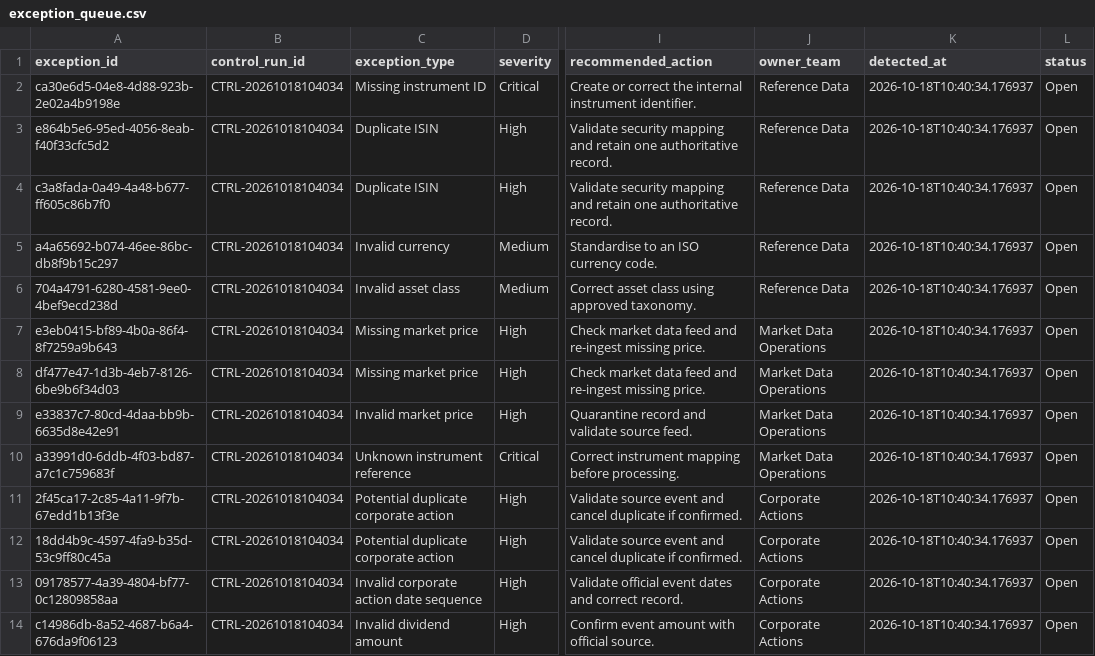
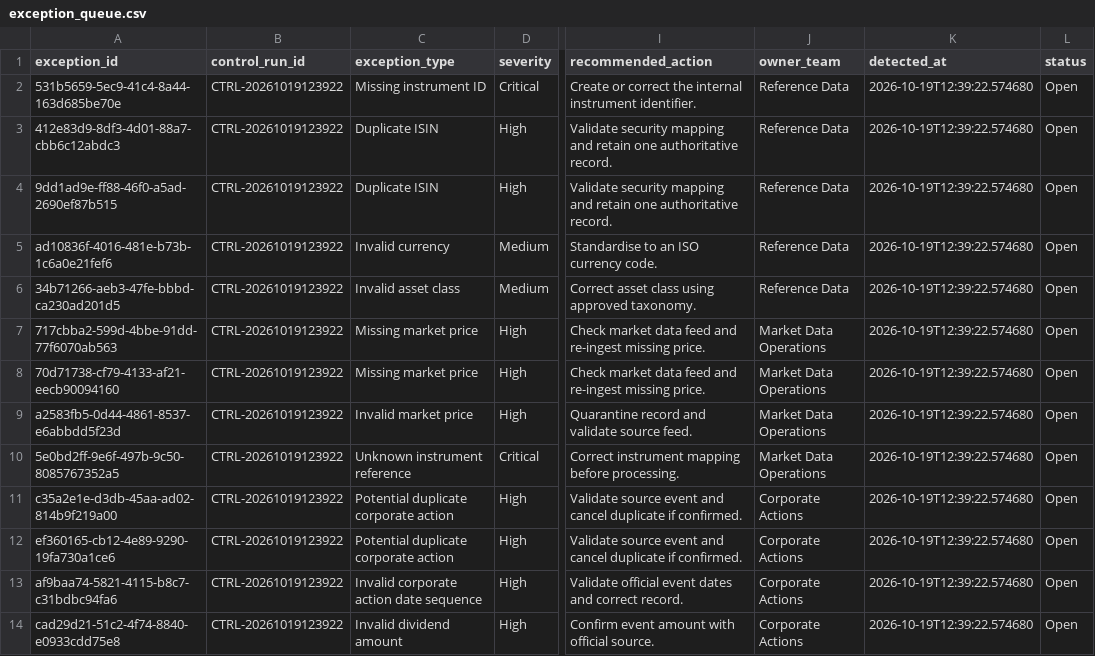
Before and after one commit to Kanss1176/trading-operations-control-room, a CSV file: data/processed/exception_queue.csv, drawn as a sheet; only a part is shown, gaps mark what is left out; the diff names each change by its address in the sheet, - before the commit and + after, or states it on an @@ line.

```diff
--- a/data/processed/exception_queue.csv
+++ b/data/processed/exception_queue.csv
-A2 (exception_id): ca30e6d5-04e8-4d88-923b-2e02a4b9198e
+A2 (exception_id): 531b5659-5ec9-41c4-8a44-163d685be70e
-B2:B14 (control_run_id): CTRL-20261018104034
+B2:B14 (control_run_id): CTRL-20261019123922
-K2:K14 (detected_at): 2026-10-18T10:40:34.176937
+K2:K14 (detected_at): 2026-10-19T12:39:22.574680
-A3 (exception_id): e864b5e6-95ed-4056-8eab-f40f33cfc5d2
+A3 (exception_id): 412e83d9-8df3-4d01-88a7-cbb6c12abdc3
-A4 (exception_id): c3a8fada-0a49-4a48-b677-ff605c86b7f0
+A4 (exception_id): 9dd1ad9e-ff88-46f0-a5ad-2690ef87b515
-A5 (exception_id): a4a65692-b074-46ee-86bc-db8f9b15c297
+A5 (exception_id): ad10836f-4016-481e-b73b-1c6a0e21fef6
-A6 (exception_id): 704a4791-6280-4581-9ee0-4bef9ecd238d
+A6 (exception_id): 34b71266-aeb3-47fe-bbbd-ca230ad201d5
-A7 (exception_id): e3eb0415-bf89-4b0a-86f4-8f7259a9b643
+A7 (exception_id): 717cbba2-599d-4bbe-91dd-77f6070ab563
-A8 (exception_id): df477e47-1d3b-4eb7-8126-6be9b6f34d03
+A8 (exception_id): 70d71738-cf79-4133-af21-eecb90094160
-A9 (exception_id): e33837c7-80cd-4daa-bb9b-6635d8e42e91
+A9 (exception_id): a2583fb5-0d44-4861-8537-e6abbdd5f23d
-A10 (exception_id): a33991d0-6ddb-4f03-bd87-a7c1c759683f
+A10 (exception_id): 5e0bd2ff-9e6f-497b-9c50-8085767352a5
-A11 (exception_id): 2f45ca17-2c85-4a11-9f7b-67edd1b13f3e
+A11 (exception_id): c35a2e1e-d3db-45aa-ad02-814b9f219a00
-A12 (exception_id): 18dd4b9c-4597-4fa9-b35d-53c9ff80c45a
+A12 (exception_id): ef360165-cb12-4e89-9290-19fa730a1ce6
-A13 (exception_id): 09178577-4a39-4804-bf77-0c12809858aa
+A13 (exception_id): af9baa74-5821-4115-b8c7-c31bdbc94fa6
-A14 (exception_id): c14986db-8a52-4687-b6a4-676da9f06123
+A14 (exception_id): cad29d21-51c2-4f74-8840-e0933cdd75e8
```
Also changed, not shown: data/processed/reconciliation_results.csv, 1 other file.
